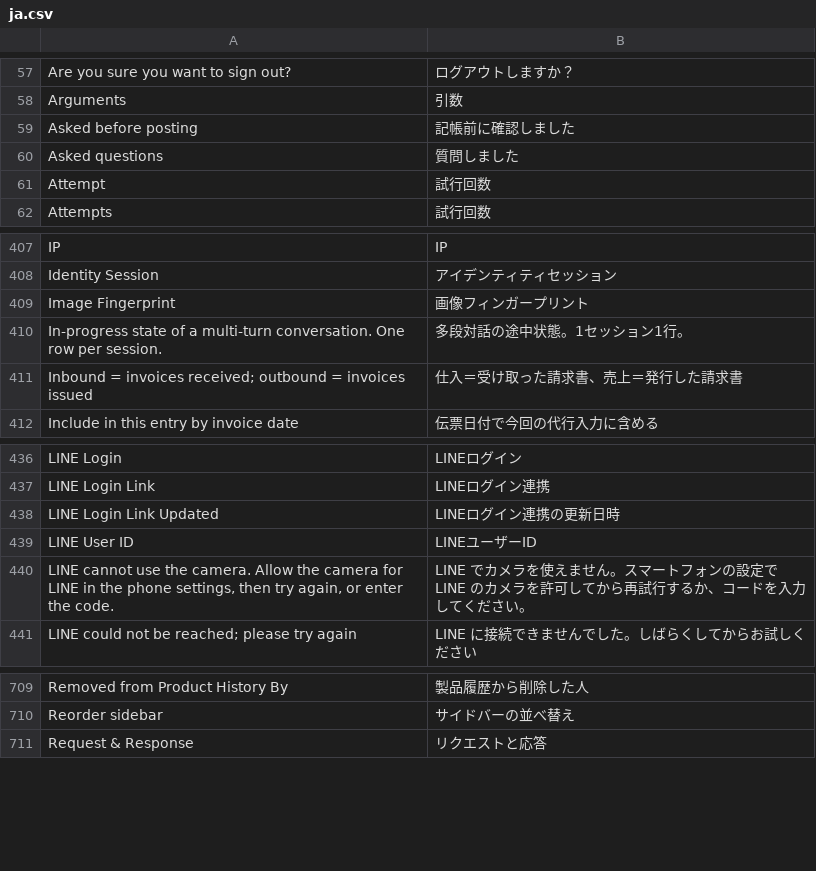
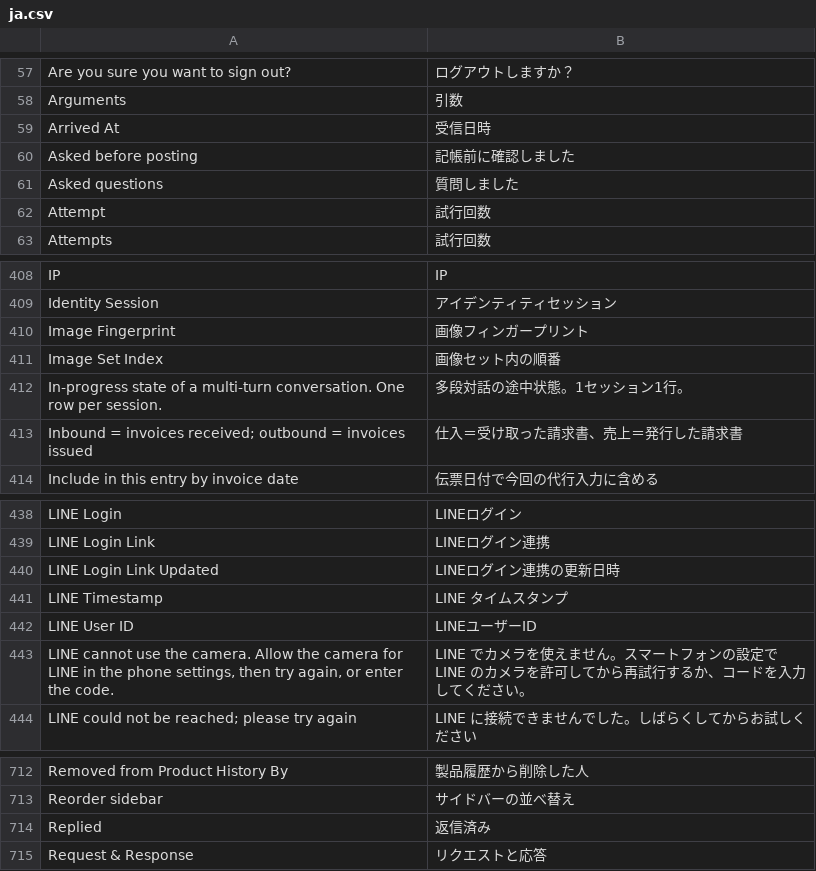
Before and after one commit to skin306152-star/pearnly, a CSV file: apps/pearnly_core/pearnly_core/translations/ja.csv, drawn as a sheet; only a part is shown, gaps mark what is left out; the diff names each change by its address in the sheet, - before the commit and + after, or states it on an @@ line.

```diff
--- a/apps/pearnly_core/pearnly_core/translations/ja.csv
+++ b/apps/pearnly_core/pearnly_core/translations/ja.csv
+row 59: Arrived At | 受信日時
+row 411: Image Set Index | 画像セット内の順番
+row 441: LINE Timestamp | LINE タイムスタンプ
+row 714: Replied | 返信済み
```
Also changed, not shown: apps/pearnly_core/pearnly_core/i18n/messages.tsv, apps/pearnly_core/pearnly_core/translations/en.csv, 9 other files.
